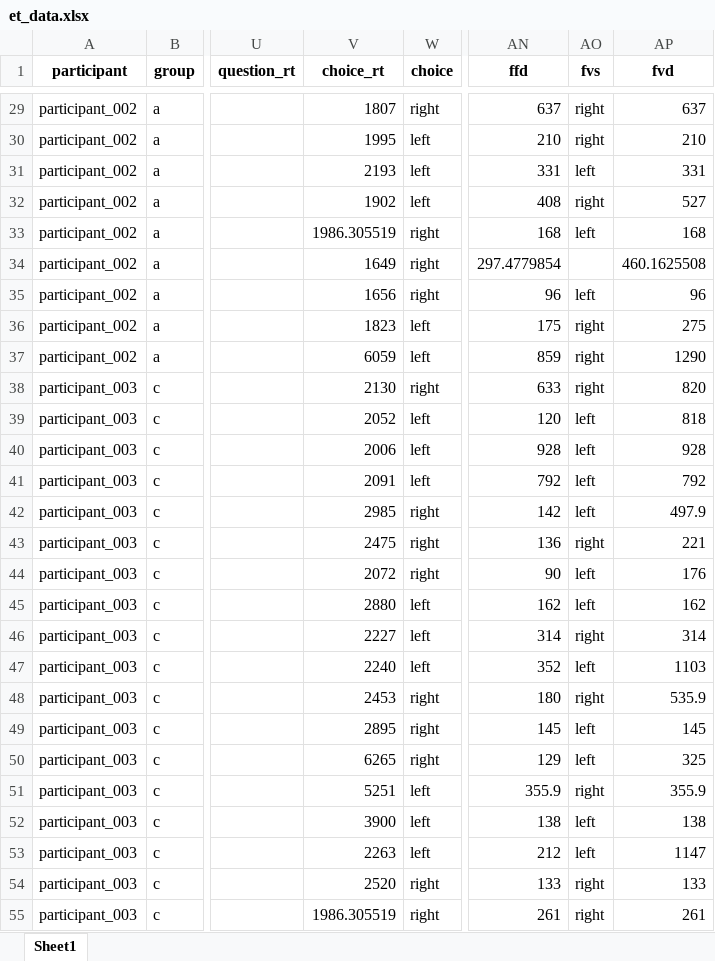
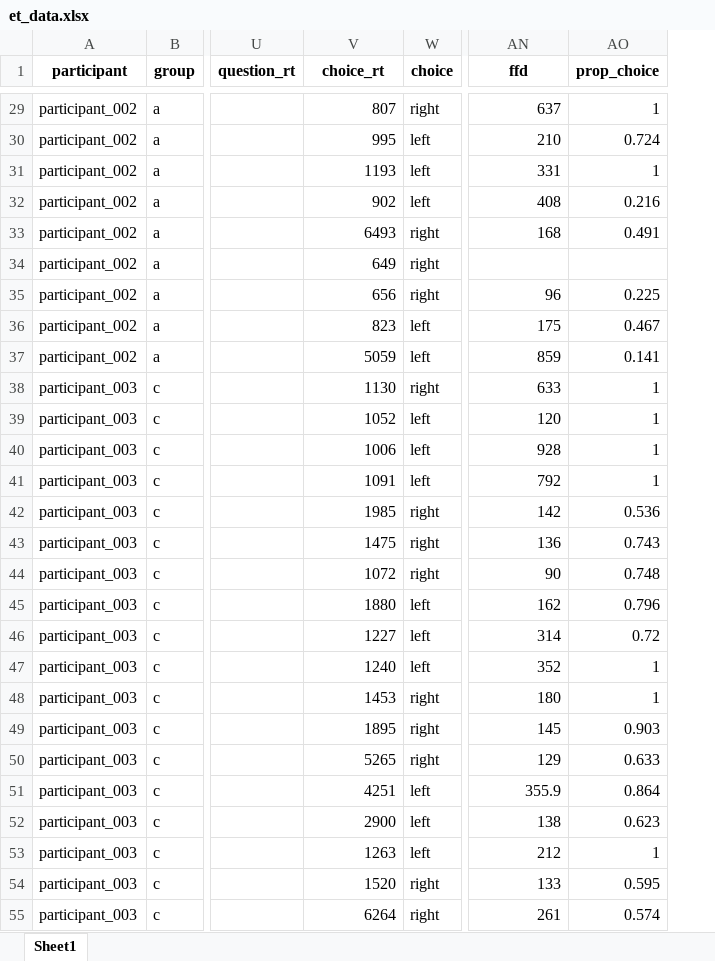
Before and after one commit to partigabor/hungarian-focus-exhaustivity, an Excel workbook: et_data.xlsx, sheet Sheet1, drawn as a sheet; only a part is shown, gaps mark what is left out; values as stored, in another font and other column widths than the file's, no borders; removed rows and columns are numbered as before the commit, all else as after; the diff covers the shown part only; the diff names each change by its address in the sheet, - before the commit and + after, or states it on an @@ line.

```diff
--- a/et_data.xlsx (sheet Sheet1)
+++ b/et_data.xlsx (sheet Sheet1)
-column AO (fvs), rows 29-55: right | right | left | right | left |  | left | right | right | right | left | left | left | left | right | left | left | right | left | right | left | left | right | left | left | right | right
-column AP (fvd), rows 29-55: 637 | 210 | 331 | 527 | 168 | 460.1625508 | 96 | 275 | 1290 | 820 | 818 | 928 | 792 | 497.9 | 221 | 176 | 162 | 314 | 1103 | 535.9 | 145 | 325 | 355.9 | 138 | 1147 | 133 | 261
+column AO (prop_choice), rows 29-55: 1 | 0.724 | 1 | 0.216 | 0.491 |  | 0.225 | 0.467 | 0.141 | 1 | 1 | 1 | 1 | 0.536 | 0.743 | 0.748 | 0.796 | 0.72 | 1 | 1 | 0.903 | 0.633 | 0.864 | 0.623 | 1 | 0.595 | 0.574
-V29 (choice_rt): 1807
+V29 (choice_rt): 807
-V30 (choice_rt): 1995
+V30 (choice_rt): 995
-V31 (choice_rt): 2193
+V31 (choice_rt): 1193
-V32 (choice_rt): 1902
+V32 (choice_rt): 902
-V33 (choice_rt): 1986.305519
+V33 (choice_rt): 6493
-V34 (choice_rt): 1649
+V34 (choice_rt): 649
-AN34 (ffd): 297.4779854
+AN34 (ffd): (empty)
-V35 (choice_rt): 1656
+V35 (choice_rt): 656
-V36 (choice_rt): 1823
+V36 (choice_rt): 823
-V37 (choice_rt): 6059
+V37 (choice_rt): 5059
-V38 (choice_rt): 2130
+V38 (choice_rt): 1130
-V39 (choice_rt): 2052
+V39 (choice_rt): 1052
-V40 (choice_rt): 2006
+V40 (choice_rt): 1006
-V41 (choice_rt): 2091
+V41 (choice_rt): 1091
-V42 (choice_rt): 2985
+V42 (choice_rt): 1985
-V43 (choice_rt): 2475
+V43 (choice_rt): 1475
-V44 (choice_rt): 2072
+V44 (choice_rt): 1072
-V45 (choice_rt): 2880
+V45 (choice_rt): 1880
-V46 (choice_rt): 2227
+V46 (choice_rt): 1227
-V47 (choice_rt): 2240
+V47 (choice_rt): 1240
-V48 (choice_rt): 2453
+V48 (choice_rt): 1453
-V49 (choice_rt): 2895
+V49 (choice_rt): 1895
-V50 (choice_rt): 6265
+V50 (choice_rt): 5265
-V51 (choice_rt): 5251
+V51 (choice_rt): 4251
-V52 (choice_rt): 3900
+V52 (choice_rt): 2900
-V53 (choice_rt): 2263
+V53 (choice_rt): 1263
-V54 (choice_rt): 2520
+V54 (choice_rt): 1520
-V55 (choice_rt): 1986.305519
+V55 (choice_rt): 6264
```
Also changed, not shown: 1333 edited cells elsewhere in this sheet, 30 other files.
